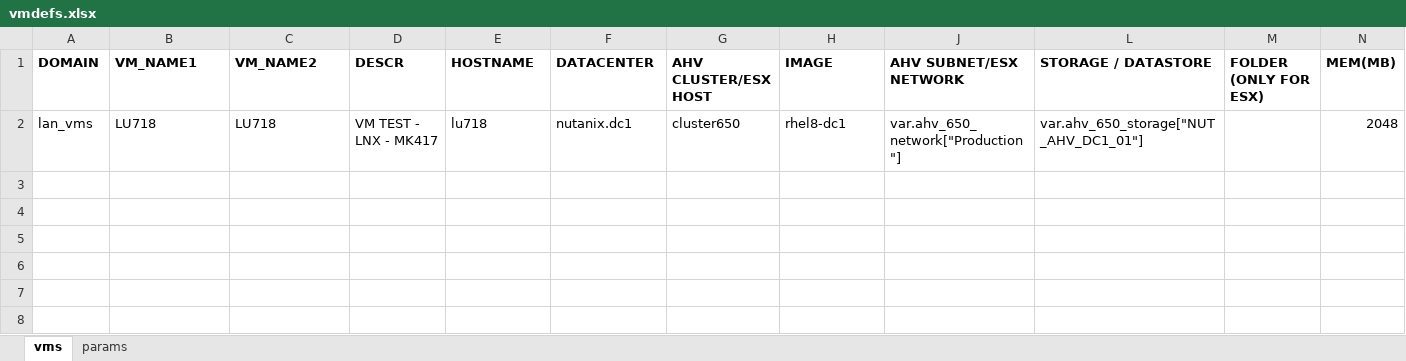
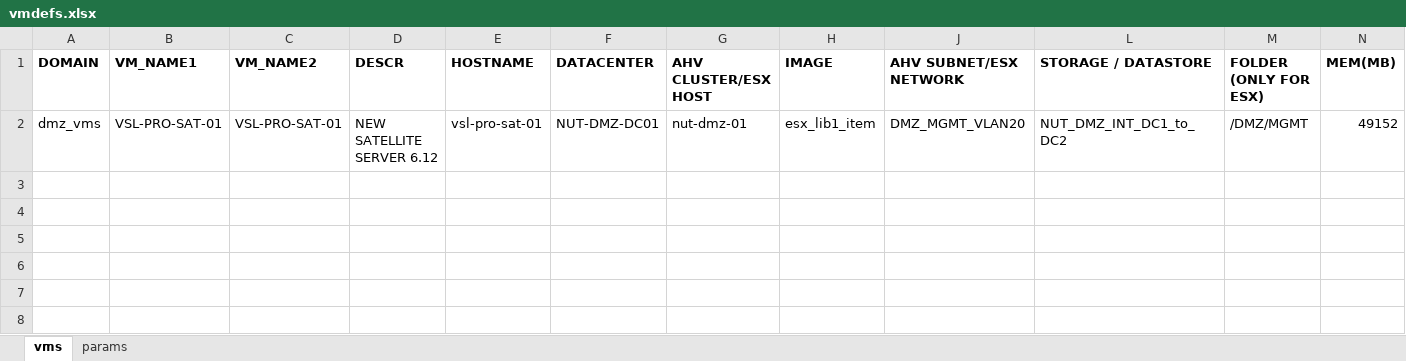
Before and after one commit to steve3535/terraform, an Excel workbook: dev/vmdefs.xlsx, sheet vms, drawn as a sheet; only a part is shown; values as stored, in another font and other column widths than the file's, no borders; removed rows and columns are numbered as before the commit, all else as after; rows hold the shown columns only; the diff names each change by its address in the sheet, - before the commit and + after, or states it on an @@ line.

Commit message:
new sat server setup

```diff
--- a/dev/vmdefs.xlsx (sheet vms)
+++ b/dev/vmdefs.xlsx (sheet vms)
-row 2: lan_vms | LU718 | LU718 | VM TEST - LNX - MK417 | lu718 | nutanix.dc1 | cluster650 | rhel8-dc1 | var.ahv_650_network["Production"] | var.ahv_650_storage["NUT_AHV_DC1_01"] |  | 2048
+row 2: dmz_vms | VSL-PRO-SAT-01 | VSL-PRO-SAT-01 | NEW SATELLITE SERVER 6.12 | vsl-pro-sat-01 | NUT-DMZ-DC01 | nut-dmz-01 | esx_lib1_item | DMZ_MGMT_VLAN20 | NUT_DMZ_INT_DC1_to_DC2 | /DMZ/MGMT | 49152
```
Also changed, not shown: hidden cells, 5 other files.
